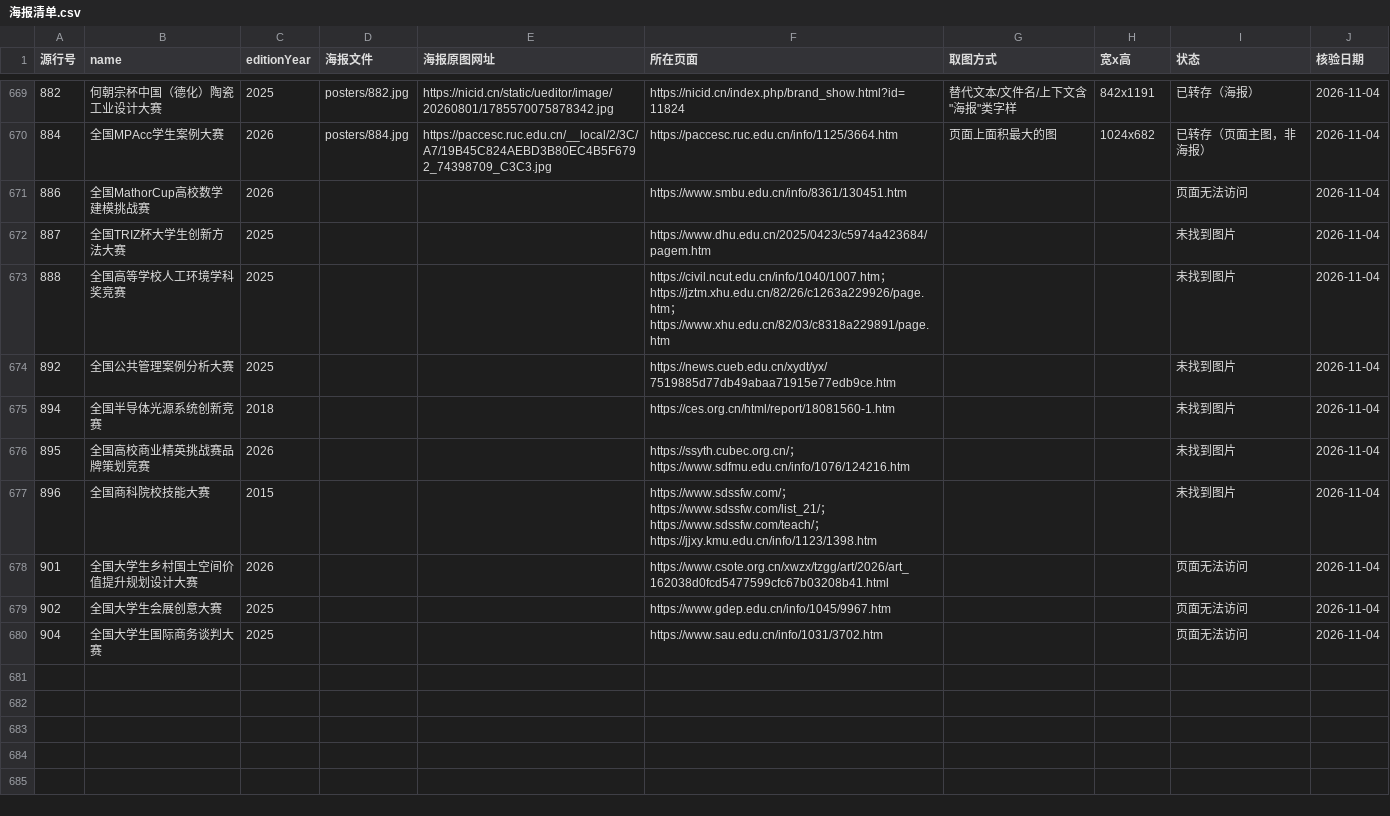
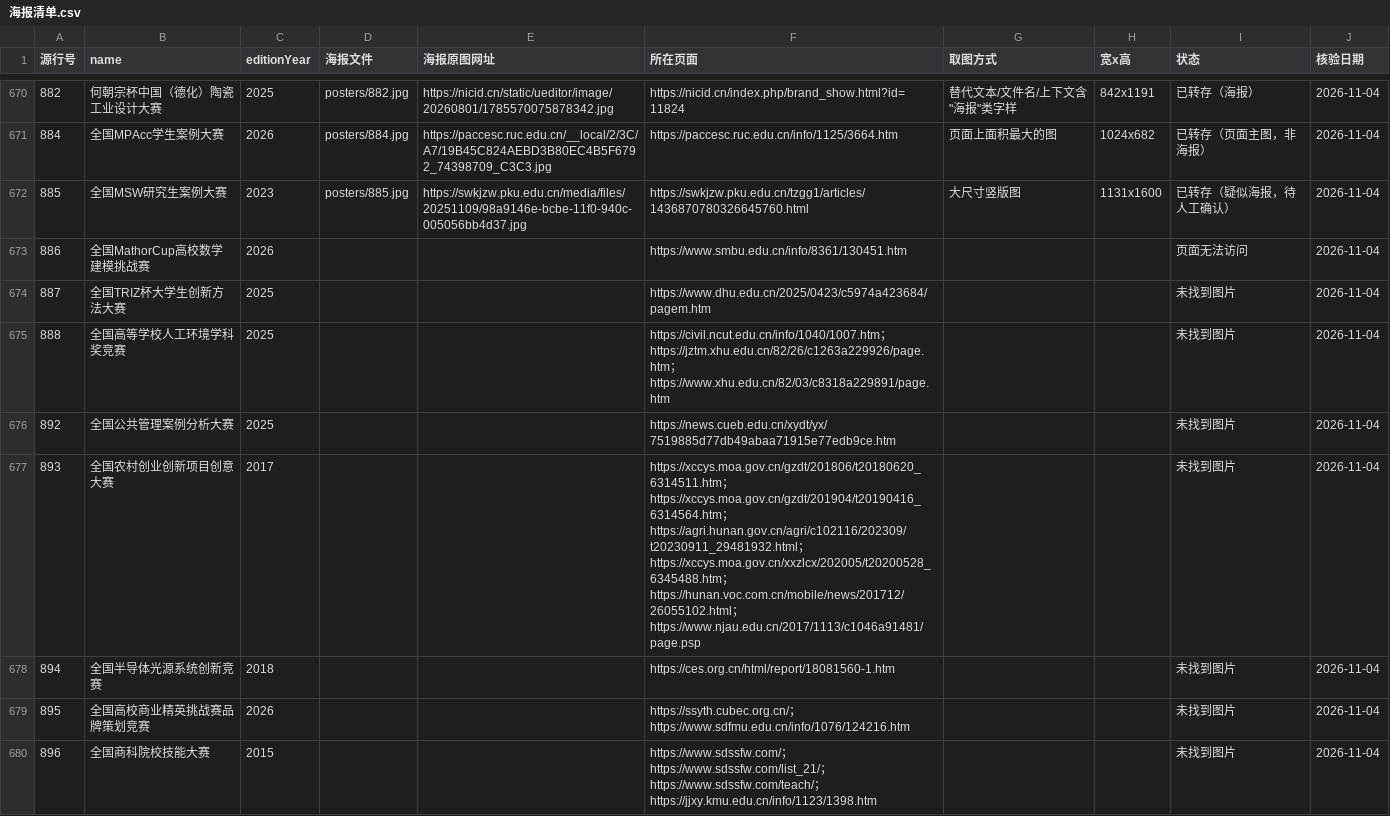
Before and after one commit to HarperCA/college-competition-database, a CSV file: data/学生比赛名录/海报/海报清单.csv, drawn as a sheet; only a part is shown, gaps mark what is left out; the shorter side is filled out with more unchanged rows; the diff covers the shown part only; the diff names each change by its address in the sheet, - before the commit and + after, or states it on an @@ line.

```diff
--- a/data/学生比赛名录/海报/海报清单.csv
+++ b/data/学生比赛名录/海报/海报清单.csv
+row 672: 885 | 全国MSW研究生案例大赛 | 2023 | posters/885.jpg | https://swkjzw.pku.edu.cn/media/files/20251109/98a9146e-bcbe-11f0-940c-005056bb4d37.jpg | https://swkjzw.pku.edu.cn/tzgg1/articles/1436870780326645760.html | 大尺寸竖版图 | 1131x1600 | 已转存（疑似海报，待人工确认） | 2026-11-04
+row 677: 893 | 全国农村创业创新项目创意大赛 | 2017 |  |  | https://xccys.moa.gov.cn/gzdt/201806/t20180620_6314511.htm；https://xccys.moa.gov.cn/gzdt/201904/t20190416_6314564.htm；https://agri.hunan.gov.cn/agri/c102116/202309/t20230911_29481932.html；https://xccys.moa.gov.cn/xxzlcx/202005/t20200528_6345488.htm；https://hunan.voc.com.cn/mobile/news/201712/26055102.html；https://www.njau.edu.cn/2017/1113/c1046a91481/page.psp |  |  | 未找到图片 | 2026-11-04
```
Also changed, not shown: 16 added rows elsewhere in this file, 10 other files.
